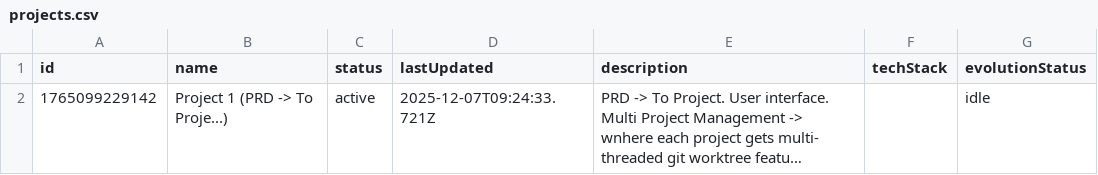
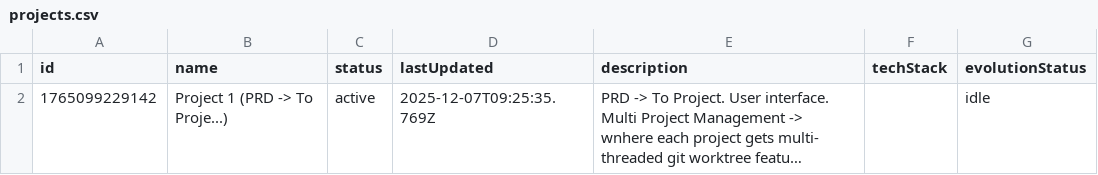
Before and after one commit to Zeeeepa/analyzer, a CSV file: DATA/PROJECTS/projects.csv, drawn as a sheet; long unchanged cells end in …; the diff names each change by its address in the sheet, - before the commit and + after, or states it on an @@ line.

Commit message:
Sync: Update CSV Index for Project 1 (PRD -> To Proje...)

```diff
--- a/DATA/PROJECTS/projects.csv
+++ b/DATA/PROJECTS/projects.csv
-D2 (lastUpdated): 2025-12-07T09:24:33.721Z
+D2 (lastUpdated): 2025-12-07T09:25:35.769Z
```
